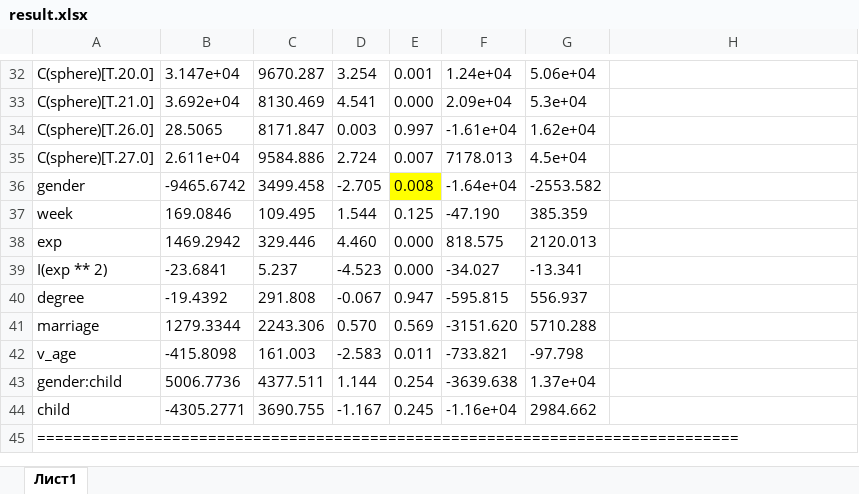
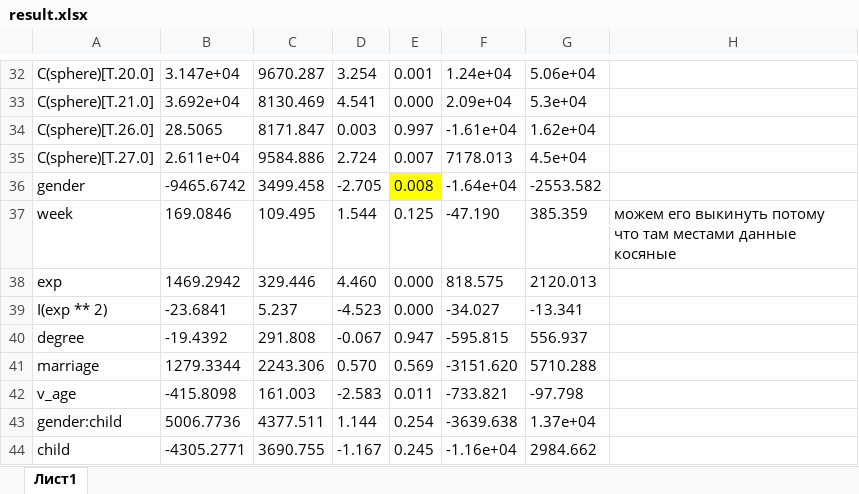
Before and after one commit to Dia-Rav/econom, an Excel workbook: result.xlsx, sheet Лист1, drawn as a sheet; only a part is shown, gaps mark what is left out; the shorter side is filled out with more unchanged rows; values as stored, in another font and other column widths than the file's, no borders; the diff names each change by its address in the sheet, - before the commit and + after, or states it on an @@ line.

Commit message:
комментарий

```diff
--- a/result.xlsx (sheet Лист1)
+++ b/result.xlsx (sheet Лист1)
-H37: (empty)
+H37: можем его выкинуть потому что там местами данные косяные
```
